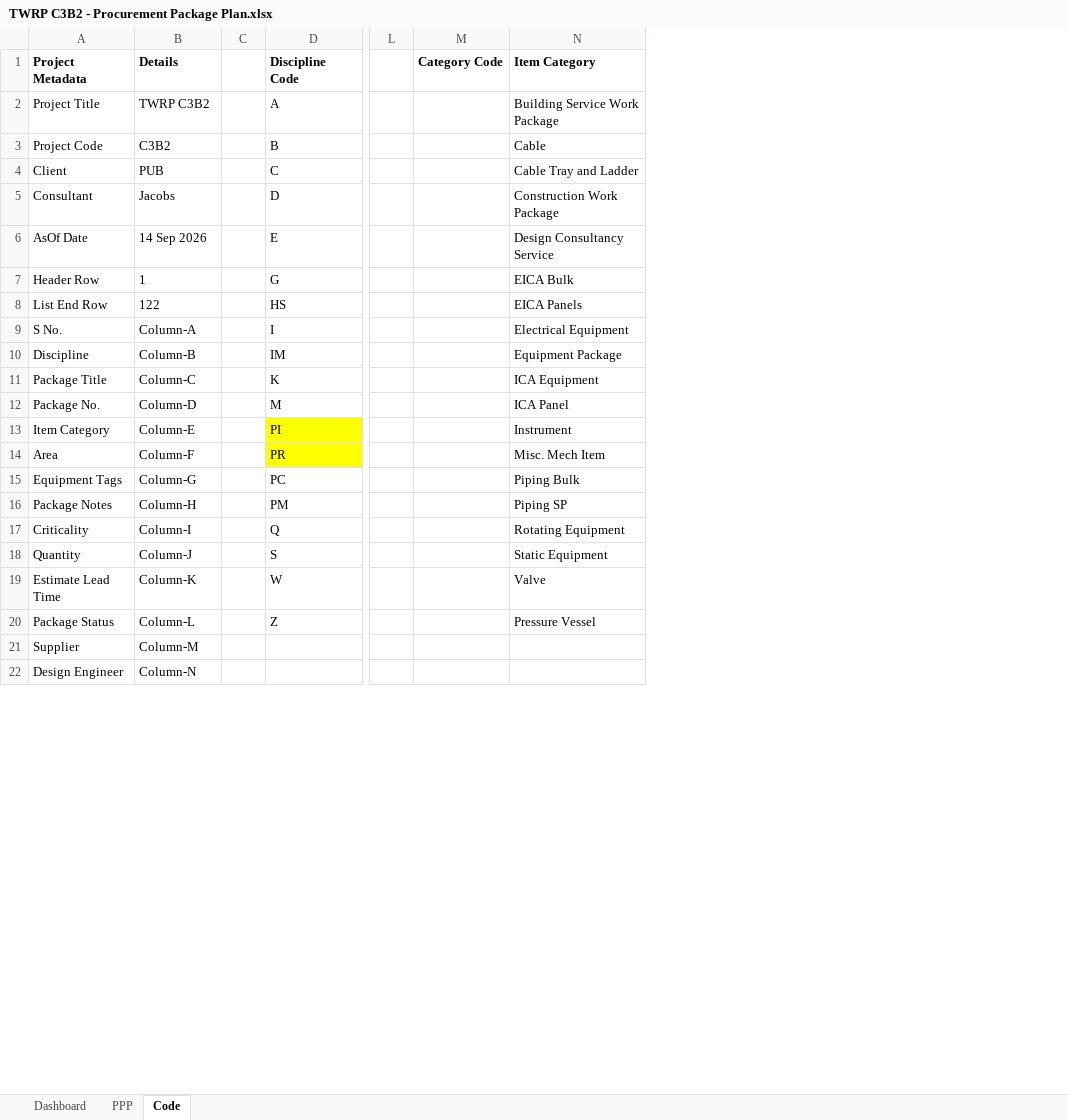
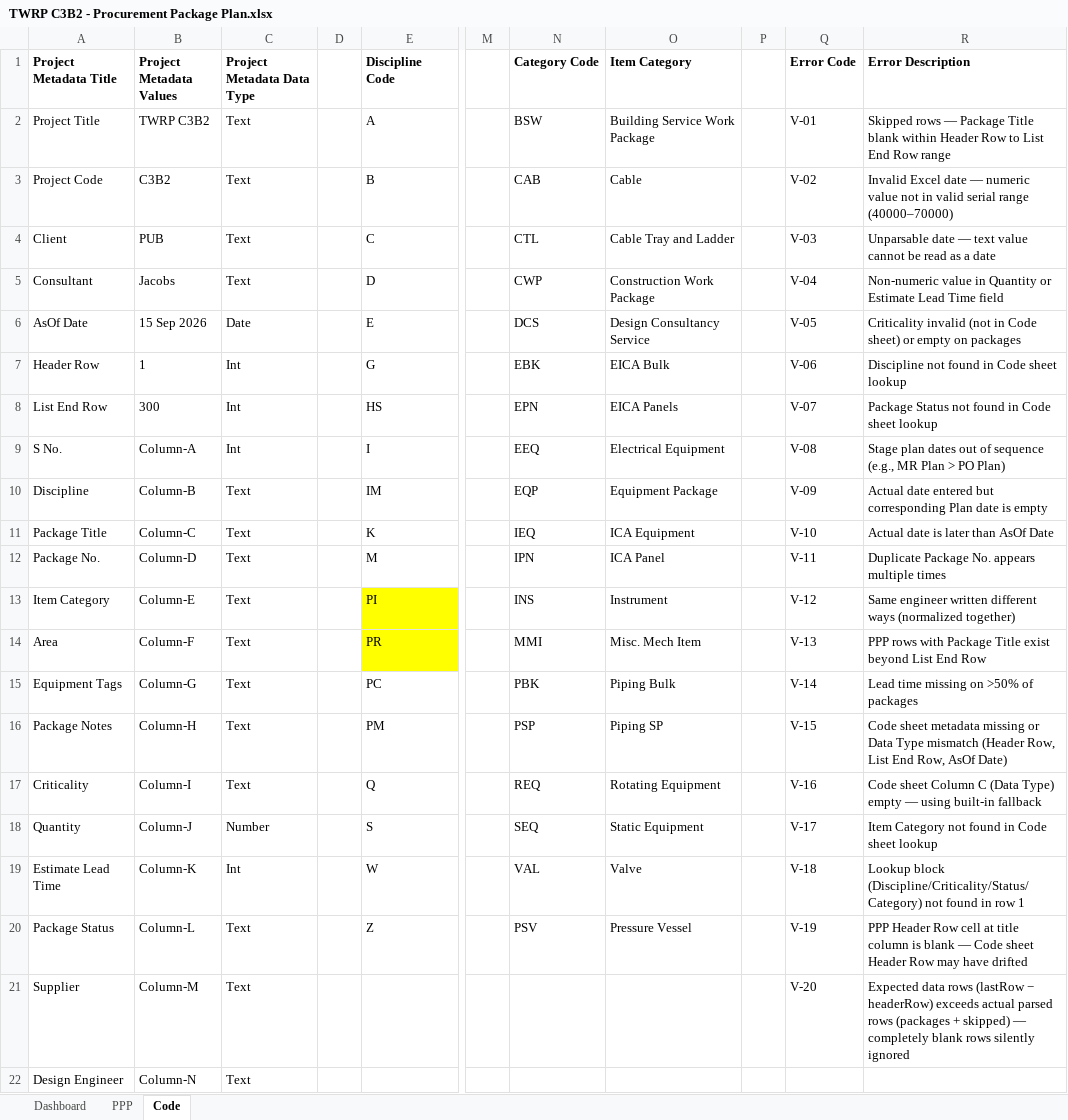
Before and after one commit to chinwarsoon/workbuddy, an Excel workbook: PPP/TWRP C3B2 - Procurement Package Plan.xlsx, sheet Code, drawn as a sheet; only a part is shown, gaps mark what is left out; values as stored, in another font and other column widths than the file's, no borders; conditional formats not drawn; addresses are those after the commit; the diff names each change by its address in the sheet, - before the commit and + after, or states it on an @@ line.

```diff
--- a/PPP/TWRP C3B2 - Procurement Package Plan.xlsx (sheet Code)
+++ b/PPP/TWRP C3B2 - Procurement Package Plan.xlsx (sheet Code)
+column C (Project Metadata Data Type), rows 2-22: Text | Text | Text | Text | Date | Int | Int | Int | Text | Text | Text | Text | Text | Text | Text | Text | Number | Int | Text | Text | Text
+column P, empty
+column Q (Error Code), rows 2-21: V-01 | V-02 | V-03 | V-04 | V-05 | V-06 | V-07 | V-08 | V-09 | V-10 | V-11 | V-12 | V-13 | V-14 | V-15 | V-16 | V-17 | V-18 | V-19 | V-20
+column R (Error Description), rows 2-21: Skipped rows — Package Title blank within Header Row to List End Row range | Invalid Excel date — numeric value not in valid serial range (40000–70000) | Unparsable date — text value cannot be read as a date | Non-numeric value in Quantity or Estimate Lead Time field | Criticality invalid (not in Code sheet) or empty on packages | Discipline not found in Code sheet lookup | Package Status not found in Code sheet lookup | Stage plan dates out of sequence (e.g., MR Plan > PO Plan) | Actual date entered but corresponding Plan date is empty | Actual date is later than AsOf Date | Duplicate Package No. appears multiple times | Same engineer written different ways (normalized together) | PPP rows with Package Title exist beyond List End Row | Lead time missing on >50% of packages | Code sheet metadata missing or Data Type mismatch (Header Row, List End Row, AsOf Date) | Code sheet Column C (Data Type) empty — using built-in fallback | Item Category not found in Code sheet lookup | Lookup block (Discipline/Criticality/Status/Category) not found in row 1 | PPP Header Row cell at title column is blank — Code sheet Header Row may have drifted | Expected data rows (lastRow − headerRow) exceeds actual parsed rows (packages + skipped) — completely blank rows silently ignored
-A1: Project Metadata
+A1: Project Metadata Title
-B1: Details
+B1: Project Metadata Values
-N2 (Category Code): (empty)
+N2 (Category Code): BSW
-N3 (Category Code): (empty)
+N3 (Category Code): CAB
-N4 (Category Code): (empty)
+N4 (Category Code): CTL
-N5 (Category Code): (empty)
+N5 (Category Code): CWP
-B6 (Project Metadata Values): 14 Sep 2026
+B6 (Project Metadata Values): 15 Sep 2026
-N6 (Category Code): (empty)
+N6 (Category Code): DCS
-N7 (Category Code): (empty)
+N7 (Category Code): EBK
-B8 (Project Metadata Values): 122
+B8 (Project Metadata Values): 300
-N8 (Category Code): (empty)
+N8 (Category Code): EPN
-N9 (Category Code): (empty)
+N9 (Category Code): EEQ
-N10 (Category Code): (empty)
+N10 (Category Code): EQP
-N11 (Category Code): (empty)
+N11 (Category Code): IEQ
-N12 (Category Code): (empty)
+N12 (Category Code): IPN
-N13 (Category Code): (empty)
+N13 (Category Code): INS
-N14 (Category Code): (empty)
+N14 (Category Code): MMI
-N15 (Category Code): (empty)
+N15 (Category Code): PBK
-N16 (Category Code): (empty)
+N16 (Category Code): PSP
-N17 (Category Code): (empty)
+N17 (Category Code): REQ
-N18 (Category Code): (empty)
+N18 (Category Code): SEQ
-N19 (Category Code): (empty)
+N19 (Category Code): VAL
-N20 (Category Code): (empty)
+N20 (Category Code): PSV
```
Also changed, not shown: sheet PPP, formulas that keep their value, 16 other files.
